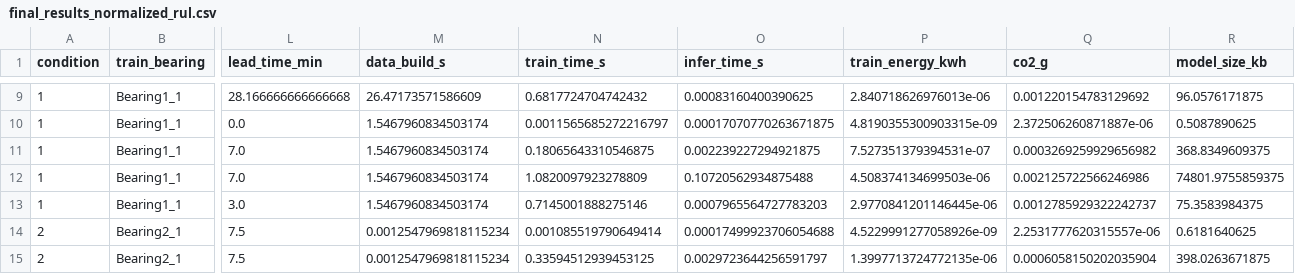
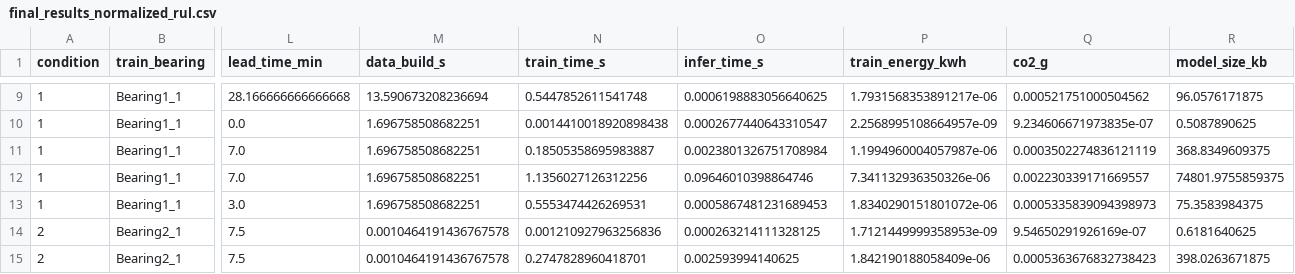
Before and after one commit to phqueiroga/EmergingTechnologiesAI, a CSV file: taba_femto_outputs/final_results_normalized_rul.csv, drawn as a sheet; only a part is shown, gaps mark what is left out; the diff covers the shown part only; the diff names each change by its address in the sheet, - before the commit and + after, or states it on an @@ line.

```diff
--- a/taba_femto_outputs/final_results_normalized_rul.csv
+++ b/taba_femto_outputs/final_results_normalized_rul.csv
-M9 (data_build_s): 26.47173571586609
+M9 (data_build_s): 13.590673208236694
-N9 (train_time_s): 0.6817724704742432
+N9 (train_time_s): 0.5447852611541748
-O9 (infer_time_s): 0.00083160400390625
+O9 (infer_time_s): 0.0006198883056640625
-P9 (train_energy_kwh): 2.840718626976013e-06
+P9 (train_energy_kwh): 1.7931568353891217e-06
-Q9 (co2_g): 0.001220154783129692
+Q9 (co2_g): 0.000521751000504562
-M10:M13 (data_build_s): 1.5467960834503174
+M10:M13 (data_build_s): 1.696758508682251
-N10 (train_time_s): 0.0011565685272216797
+N10 (train_time_s): 0.0014410018920898438
-O10 (infer_time_s): 0.00017070770263671875
+O10 (infer_time_s): 0.0002677440643310547
-P10 (train_energy_kwh): 4.8190355300903315e-09
+P10 (train_energy_kwh): 2.2568995108664957e-09
-Q10 (co2_g): 2.372506260871887e-06
+Q10 (co2_g): 9.234606671973835e-07
-N11 (train_time_s): 0.18065643310546875
+N11 (train_time_s): 0.18505358695983887
-O11 (infer_time_s): 0.002239227294921875
+O11 (infer_time_s): 0.0023801326751708984
-P11 (train_energy_kwh): 7.527351379394531e-07
+P11 (train_energy_kwh): 1.1994960004057987e-06
-Q11 (co2_g): 0.0003269259929656982
+Q11 (co2_g): 0.0003502274836121119
-N12 (train_time_s): 1.0820097923278809
+N12 (train_time_s): 1.1356027126312256
-O12 (infer_time_s): 0.10720562934875488
+O12 (infer_time_s): 0.09646010398864746
-P12 (train_energy_kwh): 4.508374134699503e-06
+P12 (train_energy_kwh): 7.341132936350326e-06
-Q12 (co2_g): 0.002125722566246986
+Q12 (co2_g): 0.002230339171669557
-N13 (train_time_s): 0.7145001888275146
+N13 (train_time_s): 0.5553474426269531
-O13 (infer_time_s): 0.0007965564727783203
+O13 (infer_time_s): 0.0005867481231689453
-P13 (train_energy_kwh): 2.9770841201146445e-06
+P13 (train_energy_kwh): 1.8340290151801072e-06
-Q13 (co2_g): 0.0012785929322242737
+Q13 (co2_g): 0.0005335839094398973
-M14:M15 (data_build_s): 0.0012547969818115234
+M14:M15 (data_build_s): 0.0010464191436767578
-N14 (train_time_s): 0.001085519790649414
+N14 (train_time_s): 0.001210927963256836
-O14 (infer_time_s): 0.00017499923706054688
+O14 (infer_time_s): 0.000263214111328125
-P14 (train_energy_kwh): 4.5229991277058926e-09
+P14 (train_energy_kwh): 1.7121449999358953e-09
-Q14 (co2_g): 2.2531777620315557e-06
+Q14 (co2_g): 9.54650291926169e-07
-N15 (train_time_s): 0.33594512939453125
+N15 (train_time_s): 0.2747828960418701
-O15 (infer_time_s): 0.0029723644256591797
+O15 (infer_time_s): 0.002593994140625
-P15 (train_energy_kwh): 1.3997713724772135e-06
+P15 (train_energy_kwh): 1.842190188058409e-06
-Q15 (co2_g): 0.0006058150202035904
+Q15 (co2_g): 0.0005363676832738423
```
Also changed, not shown: 147 edited cells elsewhere in this file, taba_femto_outputs/final_results_aggregated.csv, 2 other files.
